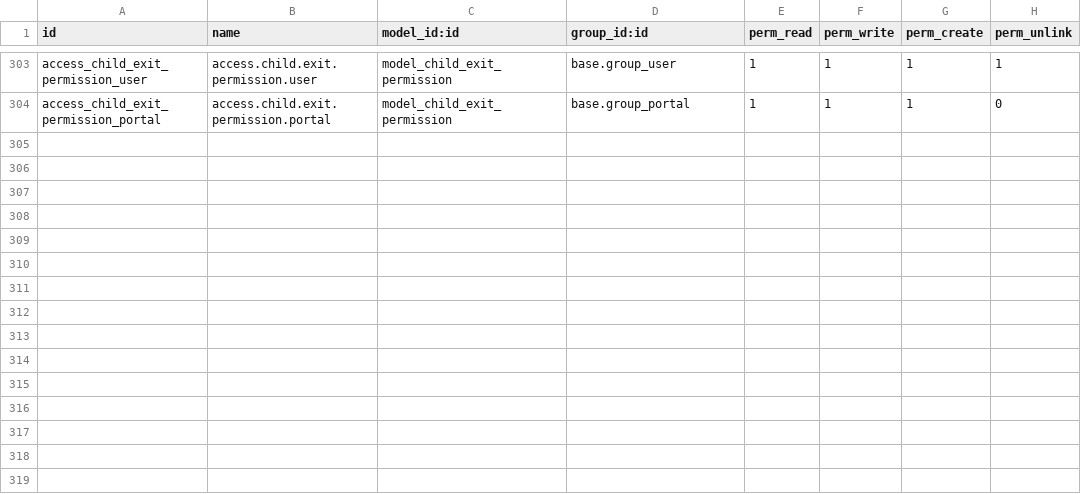
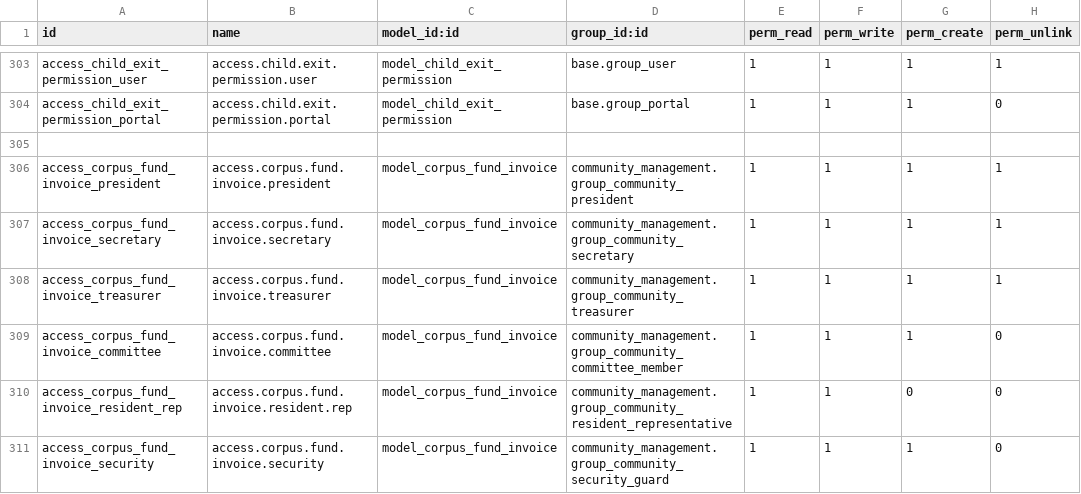
Before and after one commit to root2cloud/R2CS-MyGateManagement, a CSV file: community_management/security/ir.model.access.csv, drawn as a sheet; only a part is shown, gaps mark what is left out.

Commit message:
curpus fund added into the dashboard

```diff
--- a/community_management/security/ir.model.access.csv
+++ b/community_management/security/ir.model.access.csv
@@ -304 +304,8 @@ access_child_exit_permission_user,access.child.exit.permission.user,model_child_
 access_child_exit_permission_portal,access.child.exit.permission.portal,model_child_exit_permission,base.group_portal,1,1,1,0
+
+access_corpus_fund_invoice_president,access.corpus.fund.invoice.president,model_corpus_fund_invoice,community_management.group_community_president,1,1,1,1
+access_corpus_fund_invoice_secretary,access.corpus.fund.invoice.secretary,model_corpus_fund_invoice,community_management.group_community_secretary,1,1,1,1
+access_corpus_fund_invoice_treasurer,access.corpus.fund.invoice.treasurer,model_corpus_fund_invoice,community_management.group_community_treasurer,1,1,1,1
+access_corpus_fund_invoice_committee,access.corpus.fund.invoice.committee,model_corpus_fund_invoice,community_management.group_community_committee_member,1,1,1,0
+access_corpus_fund_invoice_resident_rep,access.corpus.fund.invoice.resident.rep,model_corpus_fund_invoice,community_management.group_community_resident_representative,1,1,0,0
+access_corpus_fund_invoice_security,access.corpus.fund.invoice.security,model_corpus_fund_invoice,community_management.group_community_security_guard,1,1,1,0
```
Also changed, not shown: 10 other files.
